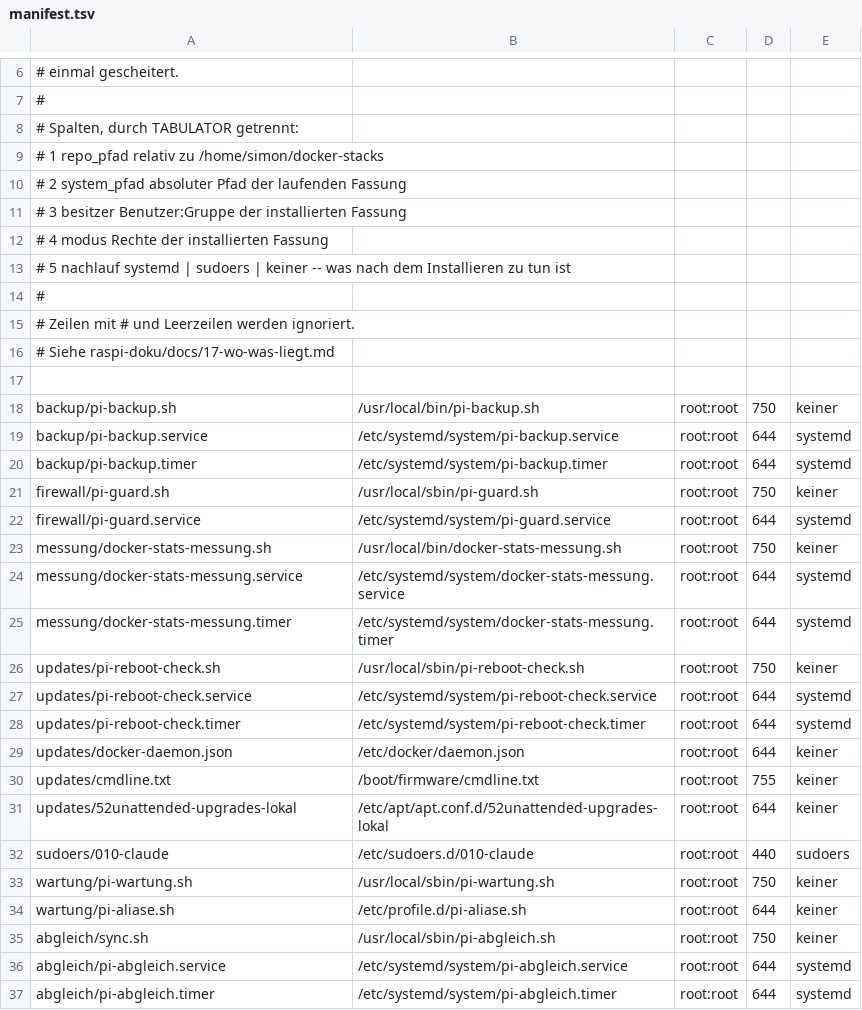
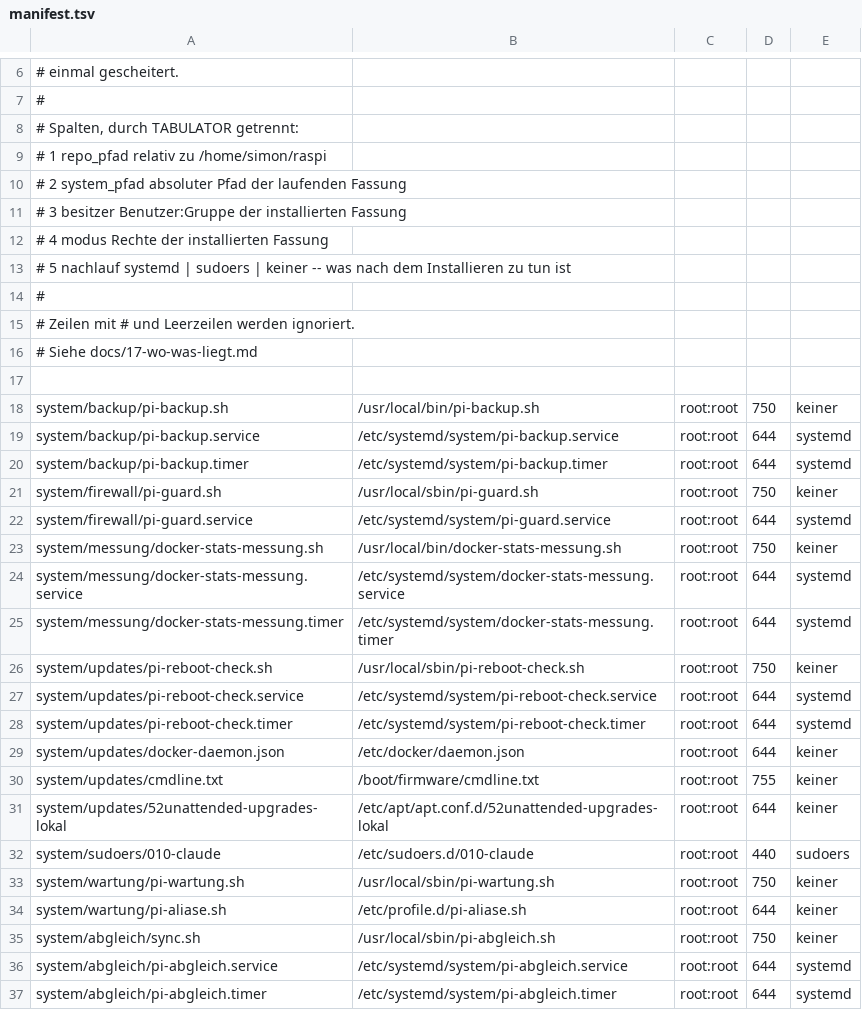
Before and after one commit to qsimonbrn/raspi, a TSV file: system/abgleich/manifest.tsv, drawn as a sheet; only a part is shown, gaps mark what is left out.

```diff
--- a/system/abgleich/manifest.tsv
+++ b/system/abgleich/manifest.tsv
@@ -8,3 +8,3 @@
 # Spalten, durch TABULATOR getrennt:
-#   1 repo_pfad     relativ zu /home/simon/docker-stacks
+#   1 repo_pfad     relativ zu /home/simon/raspi
 #   2 system_pfad   absoluter Pfad der laufenden Fassung
@@ -15,23 +15,23 @@
 # Zeilen mit # und Leerzeilen werden ignoriert.
-# Siehe raspi-doku/docs/17-wo-was-liegt.md
+# Siehe docs/17-wo-was-liegt.md
 
-backup/pi-backup.sh	/usr/local/bin/pi-backup.sh	root:root	750	keiner
-backup/pi-backup.service	/etc/systemd/system/pi-backup.service	root:root	644	systemd
-backup/pi-backup.timer	/etc/systemd/system/pi-backup.timer	root:root	644	systemd
-firewall/pi-guard.sh	/usr/local/sbin/pi-guard.sh	root:root	750	keiner
-firewall/pi-guard.service	/etc/systemd/system/pi-guard.service	root:root	644	systemd
-messung/docker-stats-messung.sh	/usr/local/bin/docker-stats-messung.sh	root:root	750	keiner
-messung/docker-stats-messung.service	/etc/systemd/system/docker-stats-messung.service	root:root	644	systemd
-messung/docker-stats-messung.timer	/etc/systemd/system/docker-stats-messung.timer	root:root	644	systemd
-updates/pi-reboot-check.sh	/usr/local/sbin/pi-reboot-check.sh	root:root	750	keiner
-updates/pi-reboot-check.service	/etc/systemd/system/pi-reboot-check.service	root:root	644	systemd
-updates/pi-reboot-check.timer	/etc/systemd/system/pi-reboot-check.timer	root:root	644	systemd
-updates/docker-daemon.json	/etc/docker/daemon.json	root:root	644	keiner
-updates/cmdline.txt	/boot/firmware/cmdline.txt	root:root	755	keiner
-updates/52unattended-upgrades-lokal	/etc/apt/apt.conf.d/52unattended-upgrades-lokal	root:root	644	keiner
-sudoers/010-claude	/etc/sudoers.d/010-claude	root:root	440	sudoers
-wartung/pi-wartung.sh	/usr/local/sbin/pi-wartung.sh	root:root	750	keiner
-wartung/pi-aliase.sh	/etc/profile.d/pi-aliase.sh	root:root	644	keiner
-abgleich/sync.sh	/usr/local/sbin/pi-abgleich.sh	root:root	750	keiner
-abgleich/pi-abgleich.service	/etc/systemd/system/pi-abgleich.service	root:root	644	systemd
-abgleich/pi-abgleich.timer	/etc/systemd/system/pi-abgleich.timer	root:root	644	systemd
+system/backup/pi-backup.sh	/usr/local/bin/pi-backup.sh	root:root	750	keiner
+system/backup/pi-backup.service	/etc/systemd/system/pi-backup.service	root:root	644	systemd
+system/backup/pi-backup.timer	/etc/systemd/system/pi-backup.timer	root:root	644	systemd
+system/firewall/pi-guard.sh	/usr/local/sbin/pi-guard.sh	root:root	750	keiner
+system/firewall/pi-guard.service	/etc/systemd/system/pi-guard.service	root:root	644	systemd
+system/messung/docker-stats-messung.sh	/usr/local/bin/docker-stats-messung.sh	root:root	750	keiner
+system/messung/docker-stats-messung.service	/etc/systemd/system/docker-stats-messung.service	root:root	644	systemd
+system/messung/docker-stats-messung.timer	/etc/systemd/system/docker-stats-messung.timer	root:root	644	systemd
+system/updates/pi-reboot-check.sh	/usr/local/sbin/pi-reboot-check.sh	root:root	750	keiner
+system/updates/pi-reboot-check.service	/etc/systemd/system/pi-reboot-check.service	root:root	644	systemd
+system/updates/pi-reboot-check.timer	/etc/systemd/system/pi-reboot-check.timer	root:root	644	systemd
+system/updates/docker-daemon.json	/etc/docker/daemon.json	root:root	644	keiner
+system/updates/cmdline.txt	/boot/firmware/cmdline.txt	root:root	755	keiner
+system/updates/52unattended-upgrades-lokal	/etc/apt/apt.conf.d/52unattended-upgrades-lokal	root:root	644	keiner
+system/sudoers/010-claude	/etc/sudoers.d/010-claude	root:root	440	sudoers
+system/wartung/pi-wartung.sh	/usr/local/sbin/pi-wartung.sh	root:root	750	keiner
+system/wartung/pi-aliase.sh	/etc/profile.d/pi-aliase.sh	root:root	644	keiner
+system/abgleich/sync.sh	/usr/local/sbin/pi-abgleich.sh	root:root	750	keiner
+system/abgleich/pi-abgleich.service	/etc/systemd/system/pi-abgleich.service	root:root	644	systemd
+system/abgleich/pi-abgleich.timer	/etc/systemd/system/pi-abgleich.timer	root:root	644	systemd
```
Also changed, not shown: 27 other files.
